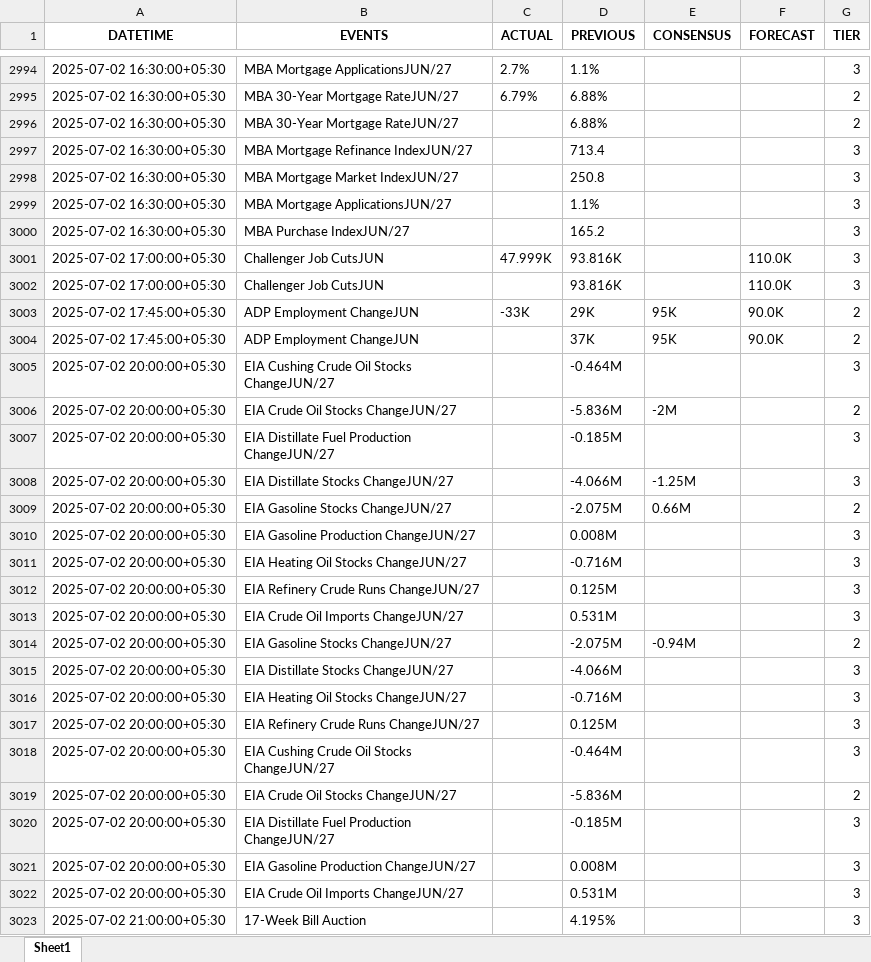
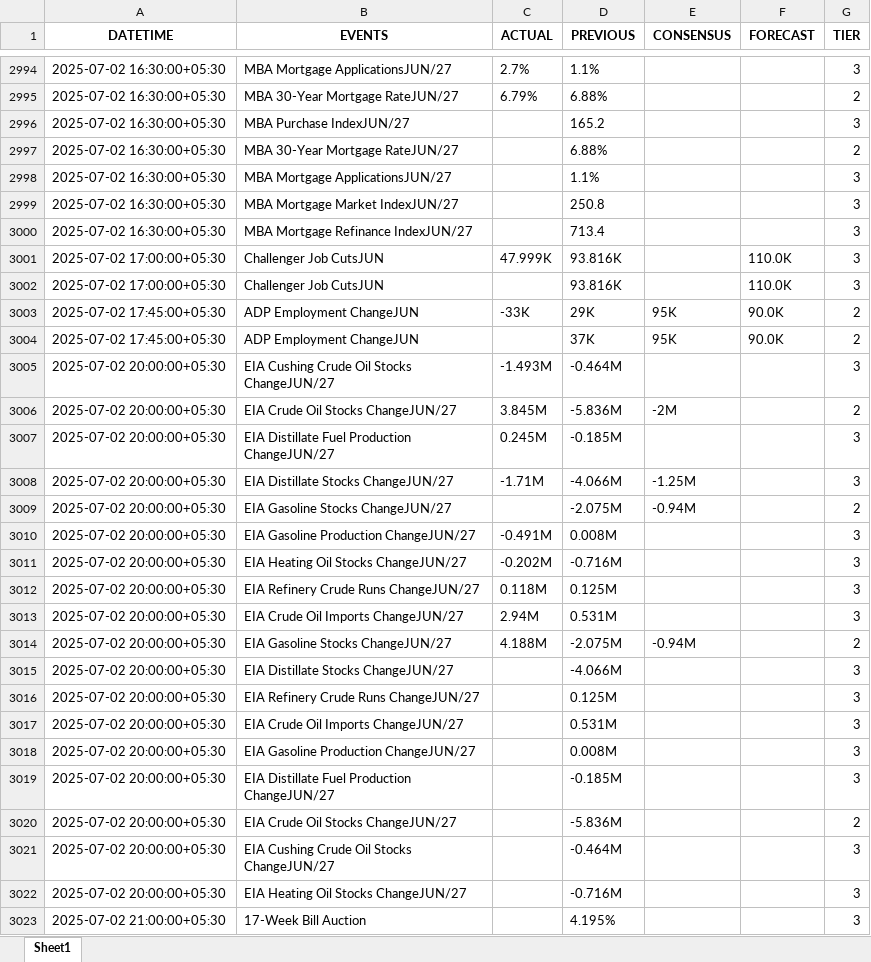
Before and after one commit to krishangguptafibonacciresearch/DistributionProject, an Excel workbook: Input_data/IST_US_trad_eco_cal_2025-01-01_to_2025-07-12.xlsx, sheet Sheet1, drawn as a sheet; only a part is shown, gaps mark what is left out; values as stored, in another font and other column widths than the file's, no borders; removed rows and columns are numbered as before the commit, all else as after; the diff covers the shown part only; the diff names each change by its address in the sheet, - before the commit and + after, or states it on an @@ line.

```diff
--- a/Input_data/IST_US_trad_eco_cal_2025-01-01_to_2025-07-12.xlsx (sheet Sheet1)
+++ b/Input_data/IST_US_trad_eco_cal_2025-01-01_to_2025-07-12.xlsx (sheet Sheet1)
@@ row 3000 moved to row 2996: 2025-07-02 16:30:00+05:30 @@
@@ row 2998 moved to row 2999: 2025-07-02 16:30:00+05:30 @@
@@ row 2997 moved to row 3000: 2025-07-02 16:30:00+05:30 @@
-C3005 (ACTUAL): (empty)
+C3005 (ACTUAL): -1.493M
-C3006 (ACTUAL): (empty)
+C3006 (ACTUAL): 3.845M
-C3007 (ACTUAL): (empty)
+C3007 (ACTUAL): 0.245M
-C3008 (ACTUAL): (empty)
+C3008 (ACTUAL): -1.71M
-row 3009: 2025-07-02 20:00:00+05:30 | EIA Gasoline Stocks ChangeJUN/27 |  | -2.075M | 0.66M |  | 2
-row 3012: 2025-07-02 20:00:00+05:30 | EIA Refinery Crude Runs ChangeJUN/27 |  | 0.125M |  |  | 3
+row 3010: 2025-07-02 20:00:00+05:30 | EIA Gasoline Production ChangeJUN/27 | -0.491M | 0.008M |  |  | 3
+row 3011: 2025-07-02 20:00:00+05:30 | EIA Heating Oil Stocks ChangeJUN/27 | -0.202M | -0.716M |  |  | 3
+row 3012: 2025-07-02 20:00:00+05:30 | EIA Refinery Crude Runs ChangeJUN/27 | 0.118M | 0.125M |  |  | 3
+row 3013: 2025-07-02 20:00:00+05:30 | EIA Crude Oil Imports ChangeJUN/27 | 2.94M | 0.531M |  |  | 3
+row 3014: 2025-07-02 20:00:00+05:30 | EIA Gasoline Stocks ChangeJUN/27 | 4.188M | -2.075M | -0.94M |  | 2
-row 3016: 2025-07-02 20:00:00+05:30 | EIA Heating Oil Stocks ChangeJUN/27 |  | -0.716M |  |  | 3
@@ row 3013 moved to row 3017: 2025-07-02 20:00:00+05:30 @@
@@ row 3010 moved to row 3018: 2025-07-02 20:00:00+05:30 @@
@@ row 3020 moved to row 3019: 2025-07-02 20:00:00+05:30 @@
-row 3021: 2025-07-02 20:00:00+05:30 | EIA Gasoline Production ChangeJUN/27 |  | 0.008M |  |  | 3
-row 3022: 2025-07-02 20:00:00+05:30 | EIA Crude Oil Imports ChangeJUN/27 |  | 0.531M |  |  | 3
@@ row 3018 moved to row 3021: 2025-07-02 20:00:00+05:30 @@
@@ row 3011 moved to row 3022: 2025-07-02 20:00:00+05:30 @@
```
Also changed, not shown: 2 added rows, 2 removed rows, 1294 moved rows and 14 edited cells elsewhere in this sheet, Input_data/IST_All Countries_trad_eco_cal_2025-01-01_to_2025-07-12.xlsx, 2 other files.
